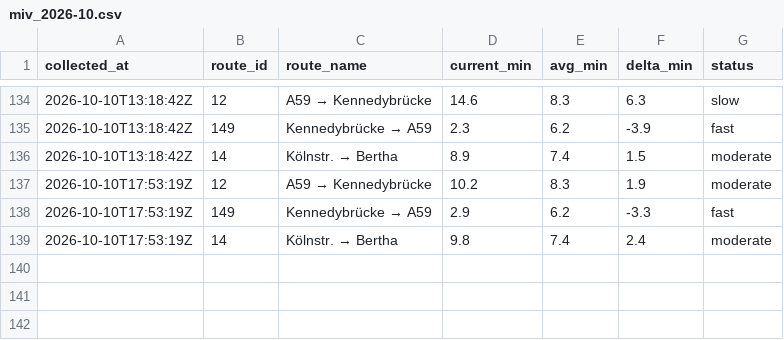
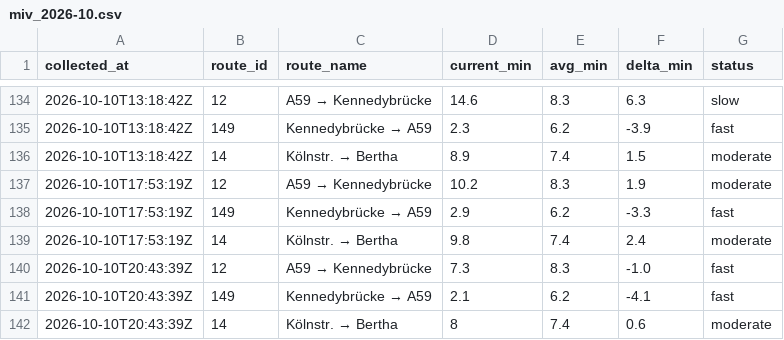
Before and after one commit to mapled/bonn-delays, a CSV file: data/miv_2026-10.csv, drawn as a sheet; only a part is shown, gaps mark what is left out; the diff names each change by its address in the sheet, - before the commit and + after, or states it on an @@ line.

```diff
--- a/data/miv_2026-10.csv
+++ b/data/miv_2026-10.csv
+row 140: 2026-10-10T20:43:39Z | 12 | A59 → Kennedybrücke | 7.3 | 8.3 | -1.0 | fast
+row 141: 2026-10-10T20:43:39Z | 149 | Kennedybrücke → A59 | 2.1 | 6.2 | -4.1 | fast
+row 142: 2026-10-10T20:43:39Z | 14 | Kölnstr. → Bertha | 8 | 7.4 | 0.6 | moderate
```
Also changed, not shown: 2 other files.
